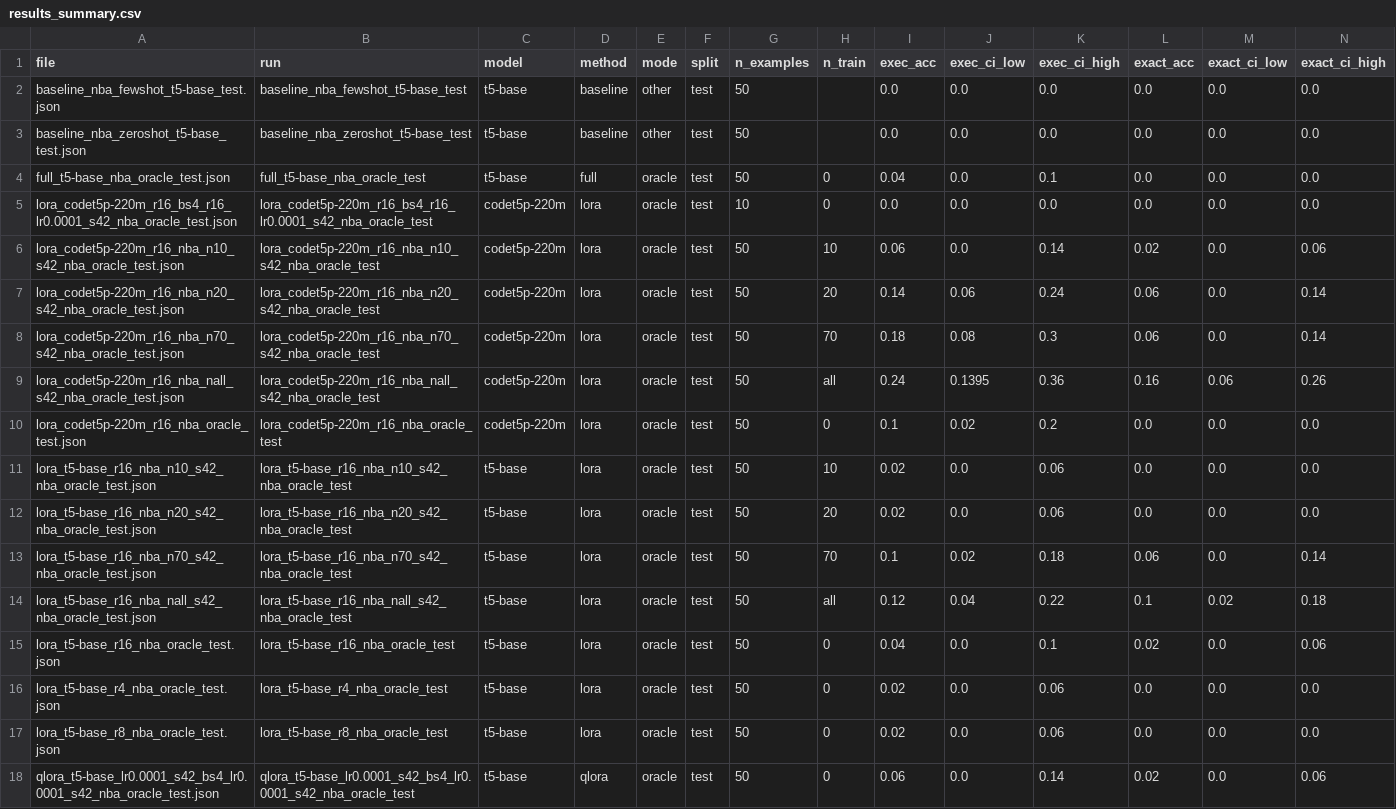
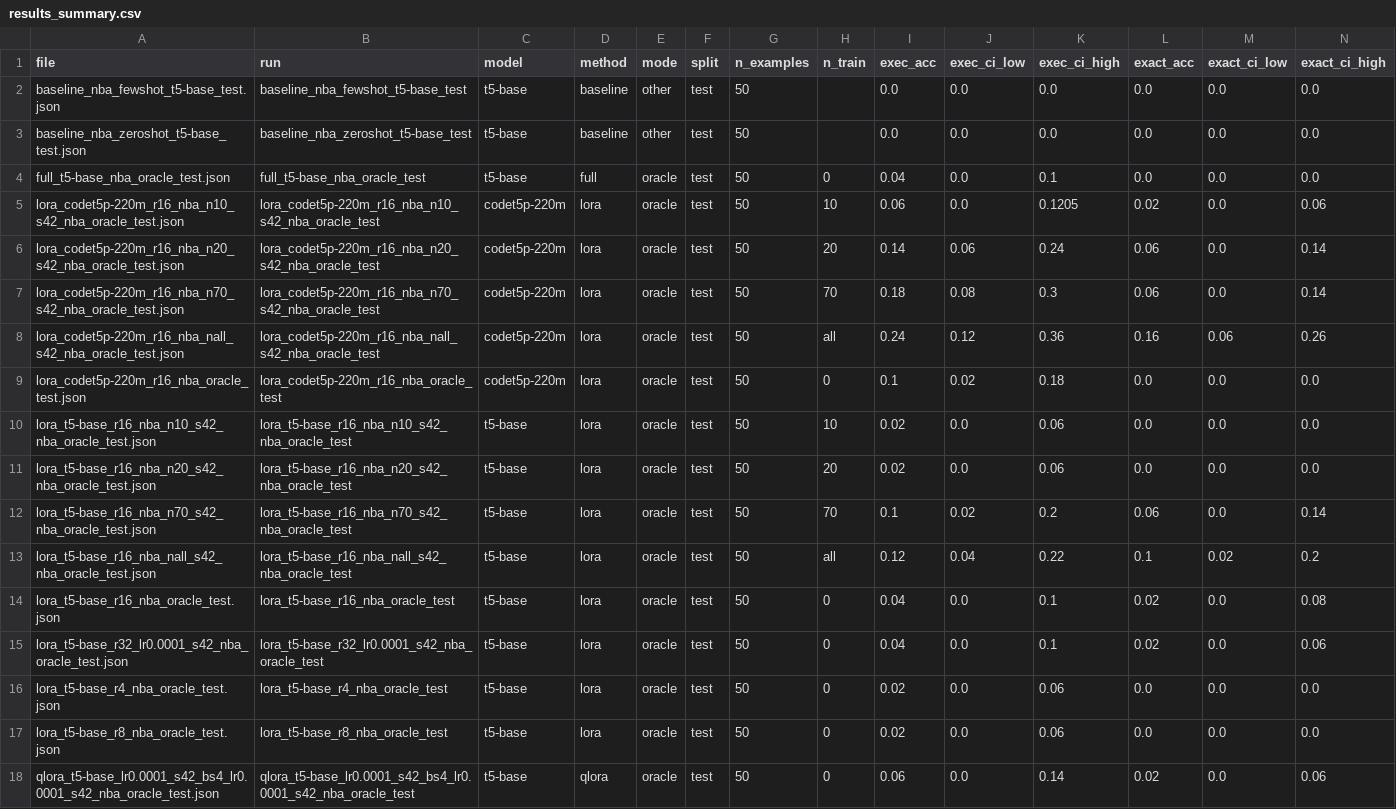
Before and after one commit to stanzixinwan/nba-text2sql, a CSV file: eval/results_summary.csv, drawn as a sheet.

```diff
--- a/eval/results_summary.csv
+++ b/eval/results_summary.csv
@@ -4,13 +4,13 @@ baseline_nba_zeroshot_t5-base_test.json,baseline_nba_zeroshot_t5-base_test,t5-ba
 full_t5-base_nba_oracle_test.json,full_t5-base_nba_oracle_test,t5-base,full,oracle,test,50,0,0.04,0.0,0.1,0.0,0.0,0.0
-lora_codet5p-220m_r16_bs4_r16_lr0.0001_s42_nba_oracle_test.json,lora_codet5p-220m_r16_bs4_r16_lr0.0001_s42_nba_oracle_test,codet5p-220m,lora,oracle,test,10,0,0.0,0.0,0.0,0.0,0.0,0.0
-lora_codet5p-220m_r16_nba_n10_s42_nba_oracle_test.json,lora_codet5p-220m_r16_nba_n10_s42_nba_oracle_test,codet5p-220m,lora,oracle,test,50,10,0.06,0.0,0.14,0.02,0.0,0.06
+lora_codet5p-220m_r16_nba_n10_s42_nba_oracle_test.json,lora_codet5p-220m_r16_nba_n10_s42_nba_oracle_test,codet5p-220m,lora,oracle,test,50,10,0.06,0.0,0.1205,0.02,0.0,0.06
 lora_codet5p-220m_r16_nba_n20_s42_nba_oracle_test.json,lora_codet5p-220m_r16_nba_n20_s42_nba_oracle_test,codet5p-220m,lora,oracle,test,50,20,0.14,0.06,0.24,0.06,0.0,0.14
 lora_codet5p-220m_r16_nba_n70_s42_nba_oracle_test.json,lora_codet5p-220m_r16_nba_n70_s42_nba_oracle_test,codet5p-220m,lora,oracle,test,50,70,0.18,0.08,0.3,0.06,0.0,0.14
-lora_codet5p-220m_r16_nba_nall_s42_nba_oracle_test.json,lora_codet5p-220m_r16_nba_nall_s42_nba_oracle_test,codet5p-220m,lora,oracle,test,50,all,0.24,0.1395,0.36,0.16,0.06,0.26
-lora_codet5p-220m_r16_nba_oracle_test.json,lora_codet5p-220m_r16_nba_oracle_test,codet5p-220m,lora,oracle,test,50,0,0.1,0.02,0.2,0.0,0.0,0.0
+lora_codet5p-220m_r16_nba_nall_s42_nba_oracle_test.json,lora_codet5p-220m_r16_nba_nall_s42_nba_oracle_test,codet5p-220m,lora,oracle,test,50,all,0.24,0.12,0.36,0.16,0.06,0.26
+lora_codet5p-220m_r16_nba_oracle_test.json,lora_codet5p-220m_r16_nba_oracle_test,codet5p-220m,lora,oracle,test,50,0,0.1,0.02,0.18,0.0,0.0,0.0
 lora_t5-base_r16_nba_n10_s42_nba_oracle_test.json,lora_t5-base_r16_nba_n10_s42_nba_oracle_test,t5-base,lora,oracle,test,50,10,0.02,0.0,0.06,0.0,0.0,0.0
 lora_t5-base_r16_nba_n20_s42_nba_oracle_test.json,lora_t5-base_r16_nba_n20_s42_nba_oracle_test,t5-base,lora,oracle,test,50,20,0.02,0.0,0.06,0.0,0.0,0.0
-lora_t5-base_r16_nba_n70_s42_nba_oracle_test.json,lora_t5-base_r16_nba_n70_s42_nba_oracle_test,t5-base,lora,oracle,test,50,70,0.1,0.02,0.18,0.06,0.0,0.14
-lora_t5-base_r16_nba_nall_s42_nba_oracle_test.json,lora_t5-base_r16_nba_nall_s42_nba_oracle_test,t5-base,lora,oracle,test,50,all,0.12,0.04,0.22,0.1,0.02,0.18
-lora_t5-base_r16_nba_oracle_test.json,lora_t5-base_r16_nba_oracle_test,t5-base,lora,oracle,test,50,0,0.04,0.0,0.1,0.02,0.0,0.06
+lora_t5-base_r16_nba_n70_s42_nba_oracle_test.json,lora_t5-base_r16_nba_n70_s42_nba_oracle_test,t5-base,lora,oracle,test,50,70,0.1,0.02,0.2,0.06,0.0,0.14
+lora_t5-base_r16_nba_nall_s42_nba_oracle_test.json,lora_t5-base_r16_nba_nall_s42_nba_oracle_test,t5-base,lora,oracle,test,50,all,0.12,0.04,0.22,0.1,0.02,0.2
+lora_t5-base_r16_nba_oracle_test.json,lora_t5-base_r16_nba_oracle_test,t5-base,lora,oracle,test,50,0,0.04,0.0,0.1,0.02,0.0,0.08
+lora_t5-base_r32_lr0.0001_s42_nba_oracle_test.json,lora_t5-base_r32_lr0.0001_s42_nba_oracle_test,t5-base,lora,oracle,test,50,0,0.04,0.0,0.1,0.02,0.0,0.06
 lora_t5-base_r4_nba_oracle_test.json,lora_t5-base_r4_nba_oracle_test,t5-base,lora,oracle,test,50,0,0.02,0.0,0.06,0.0,0.0,0.0
```
Also changed, not shown: eval/fewshot_curve.csv, eval/spider_summary.csv, 38 other files.
